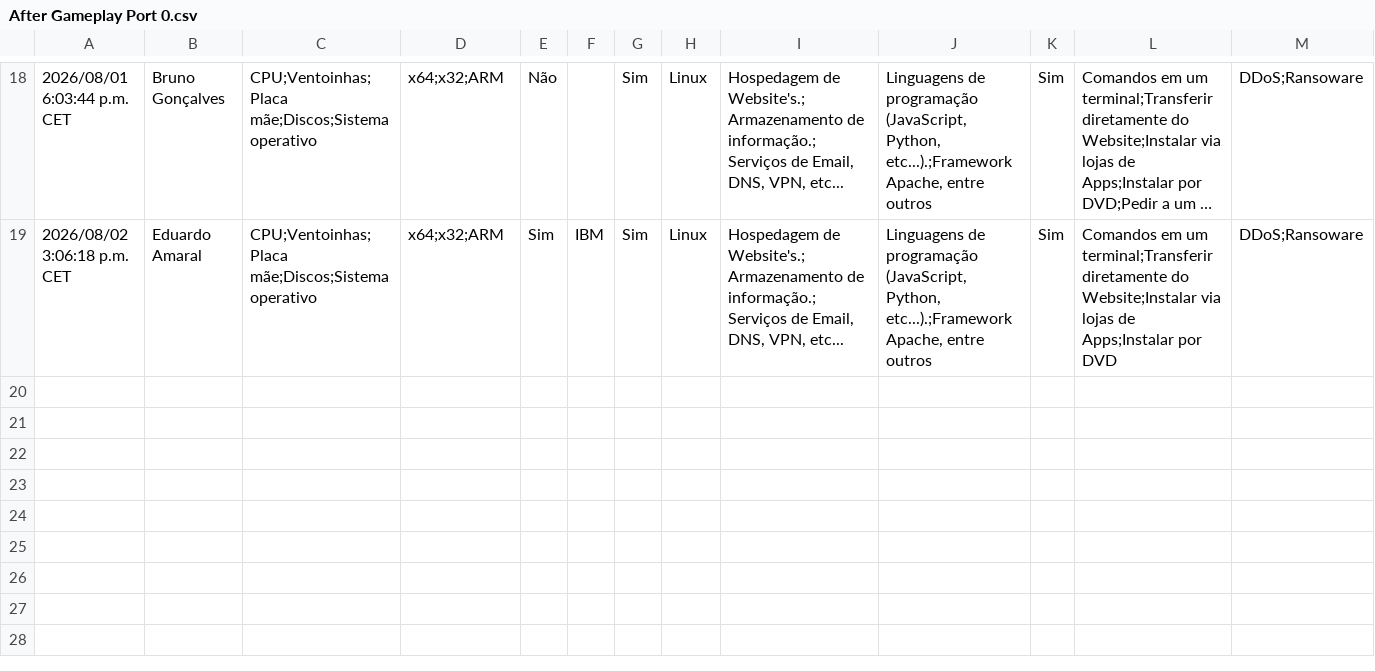
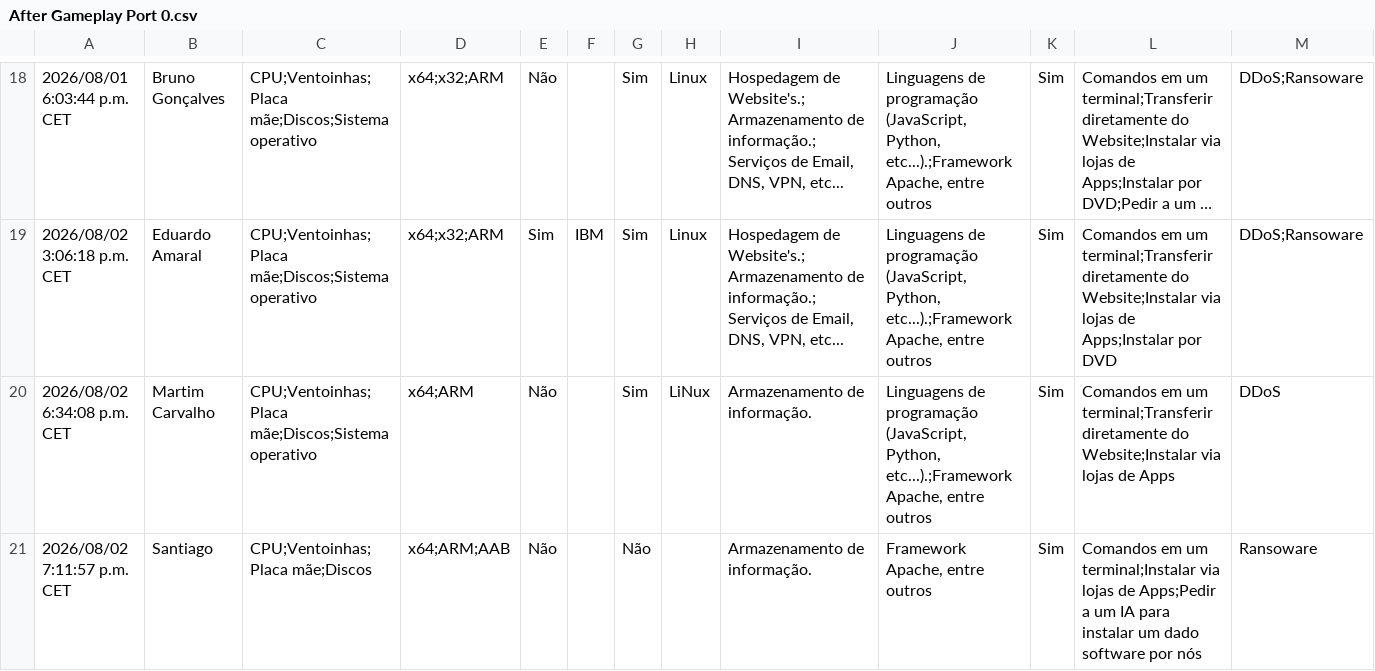
Before and after one commit to RiseGhost/PORT-0, a CSV file: User tests/After Gameplay Port 0.csv, drawn as a sheet; only a part is shown, gaps mark what is left out; long unchanged cells end in ….

```diff
--- a/User tests/After Gameplay Port 0.csv
+++ b/User tests/After Gameplay Port 0.csv
@@ -19 +19,3 @@
 "2026/08/02 3:06:18 p.m. CET","Eduardo Amaral","CPU;Ventoinhas;Placa mãe;Discos;Sistema operativo","x64;x32;ARM","Sim","IBM","Sim","Linux","Hospedagem de Website's.;Armazenamento de informação.;Serviços de Email, DNS, VPN, etc...","Linguagens de programação (JavaScript, Python, etc...).;Framework Apache, entre outros","Sim","Comandos em um terminal;Transferir diretamente do Website;Instalar via lojas de Apps;Instalar por DVD","DDoS;Ransoware"
+"2026/08/02 6:34:08 p.m. CET","Martim Carvalho","CPU;Ventoinhas;Placa mãe;Discos;Sistema operativo","x64;ARM","Não","","Sim","LiNux","Armazenamento de informação.","Linguagens de programação (JavaScript, Python, etc...).;Framework Apache, entre outros","Sim","Comandos em um terminal;Transferir diretamente do Website;Instalar via lojas de Apps","DDoS"
+"2026/08/02 7:11:57 p.m. CET","Santiago","CPU;Ventoinhas;Placa mãe;Discos","x64;ARM;AAB","Não","","Não","","Armazenamento de informação.","Framework Apache, entre outros","Sim","Comandos em um terminal;Instalar via lojas de Apps;Pedir a um IA para instalar um dado software por nós","Ransoware"
```
Also changed, not shown: User tests/Before Gameplay Port 0.csv, 1 other file.
